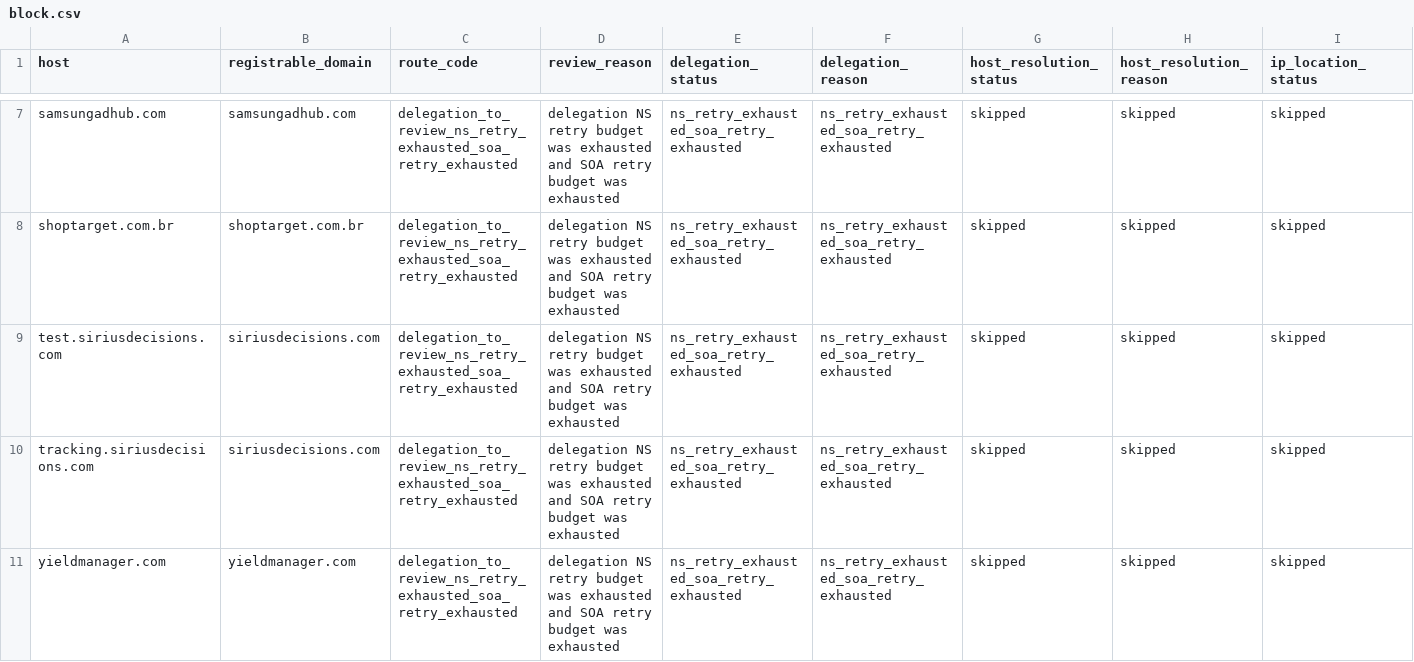
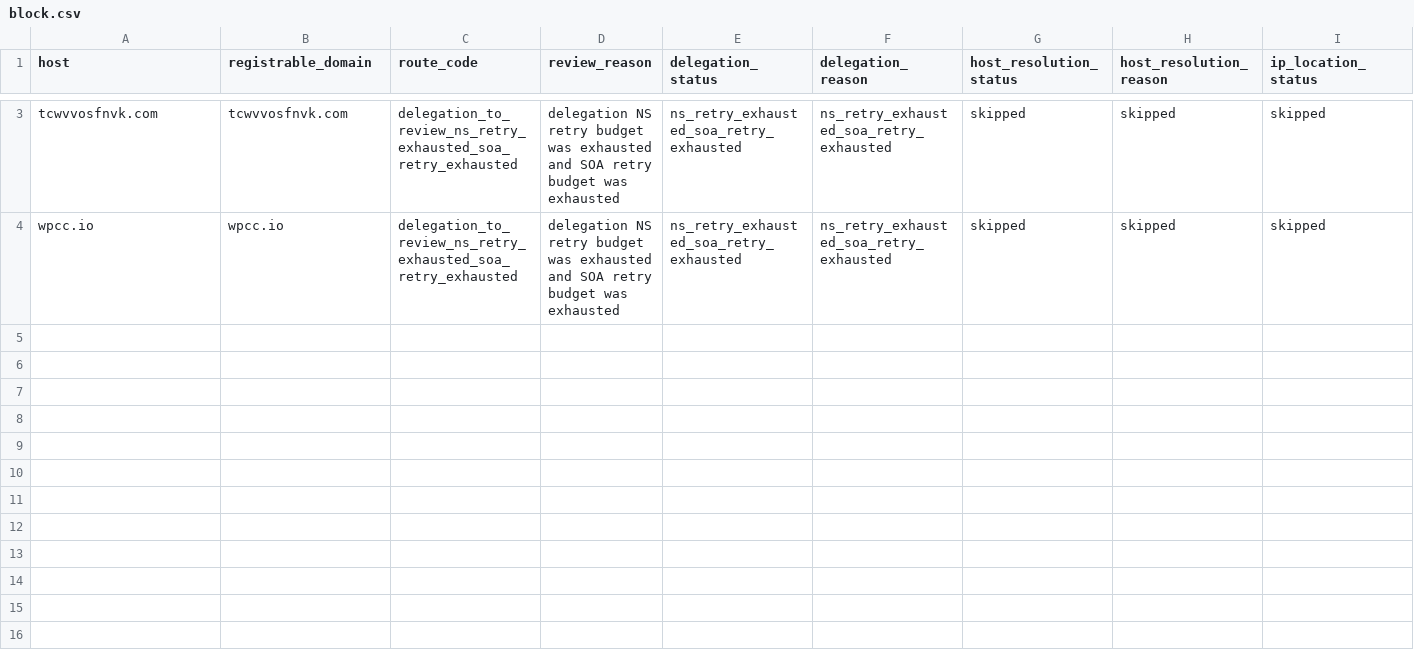
Before and after one commit to oxfa/niamodretlif, a CSV file: output/review/block.csv, drawn as a sheet; only a part is shown, gaps mark what is left out; removed rows and columns are numbered as before the commit, all else as after; rows hold the shown columns only; the diff covers the shown part only; the diff names each change by its address in the sheet, - before the commit and + after, or states it on an @@ line.

```diff
--- a/output/review/block.csv
+++ b/output/review/block.csv
-row 7: samsungadhub.com | samsungadhub.com | delegation_to_review_ns_retry_exhausted_soa_retry_exhausted | delegation NS retry budget was exhausted and SOA retry budget was exhausted | ns_retry_exhausted_soa_retry_exhausted | ns_retry_exhausted_soa_retry_exhausted | skipped | skipped | skipped
-row 8: shoptarget.com.br | shoptarget.com.br | delegation_to_review_ns_retry_exhausted_soa_retry_exhausted | delegation NS retry budget was exhausted and SOA retry budget was exhausted | ns_retry_exhausted_soa_retry_exhausted | ns_retry_exhausted_soa_retry_exhausted | skipped | skipped | skipped
-row 9: test.siriusdecisions.com | siriusdecisions.com | delegation_to_review_ns_retry_exhausted_soa_retry_exhausted | delegation NS retry budget was exhausted and SOA retry budget was exhausted | ns_retry_exhausted_soa_retry_exhausted | ns_retry_exhausted_soa_retry_exhausted | skipped | skipped | skipped
-A3 (host): tracking.siriusdecisions.com
+A3 (host): tcwvvosfnvk.com
-B3 (registrable_domain): siriusdecisions.com
+B3 (registrable_domain): tcwvvosfnvk.com
-A4 (host): yieldmanager.com
+A4 (host): wpcc.io
-B4 (registrable_domain): yieldmanager.com
+B4 (registrable_domain): wpcc.io
```
Also changed, not shown: 4 removed rows elsewhere in this file, 2 other files.
